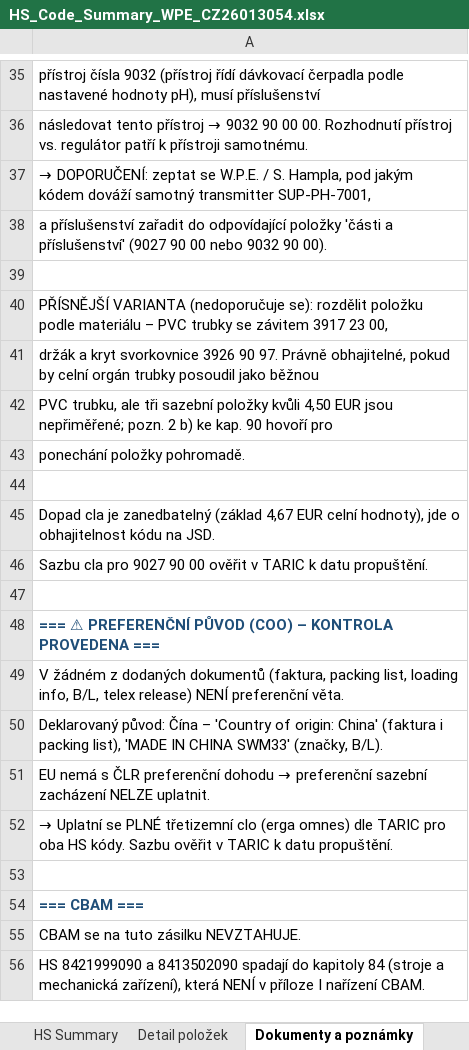
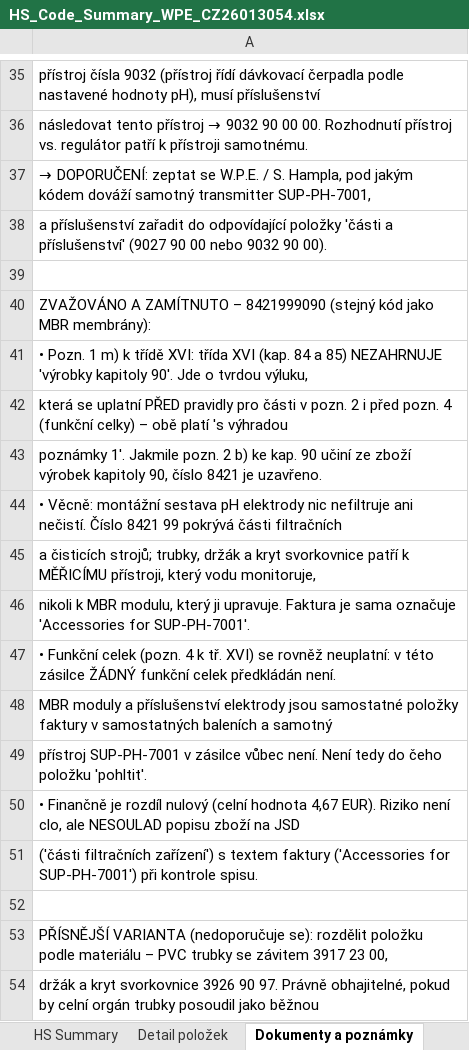
Before and after one commit to Kseni-ia/customs, an Excel workbook: output/HS_Code_Summary_WPE_CZ26013054.xlsx, sheet Dokumenty a poznámky, drawn as a sheet; only a part is shown, gaps mark what is left out; the shorter side is filled out with more unchanged rows; values as stored, in another font and other column widths than the file's, no borders; formulas without a stored value are shown as written; the diff names each change by its address in the sheet, - before the commit and + after, or states it on an @@ line.

```diff
--- a/output/HS_Code_Summary_WPE_CZ26013054.xlsx (sheet Dokumenty a poznámky)
+++ b/output/HS_Code_Summary_WPE_CZ26013054.xlsx (sheet Dokumenty a poznámky)
+row 40: ZVAŽOVÁNO A ZAMÍTNUTO – 8421999090 (stejný kód jako MBR membrány):
+row 41: • Pozn. 1 m) k třídě XVI: třída XVI (kap. 84 a 85) NEZAHRNUJE 'výrobky kapitoly 90'. Jde o tvrdou výluku,
+row 42: která se uplatní PŘED pravidly pro části v pozn. 2 i před pozn. 4 (funkční celky) – obě platí 's výhradou
+row 43: poznámky 1'. Jakmile pozn. 2 b) ke kap. 90 učiní ze zboží výrobek kapitoly 90, číslo 8421 je uzavřeno.
+row 44: • Věcně: montážní sestava pH elektrody nic nefiltruje ani nečistí. Číslo 8421 99 pokrývá části filtračních
+row 45: a čisticích strojů; trubky, držák a kryt svorkovnice patří k MĚŘICÍMU přístroji, který vodu monitoruje,
+row 46: nikoli k MBR modulu, který ji upravuje. Faktura je sama označuje 'Accessories for SUP-PH-7001'.
+row 47: • Funkční celek (pozn. 4 k tř. XVI) se rovněž neuplatní: v této zásilce ŽÁDNÝ funkční celek předkládán není.
+row 48: MBR moduly a příslušenství elektrody jsou samostatné položky faktury v samostatných baleních a samotný
+row 49: přístroj SUP-PH-7001 v zásilce vůbec není. Není tedy do čeho položku 'pohltit'.
+row 50: • Finančně je rozdíl nulový (celní hodnota 4,67 EUR). Riziko není clo, ale NESOULAD popisu zboží na JSD
+row 51: ('části filtračních zařízení') s textem faktury ('Accessories for SUP-PH-7001') při kontrole spisu.
+row 52: (empty)
```
